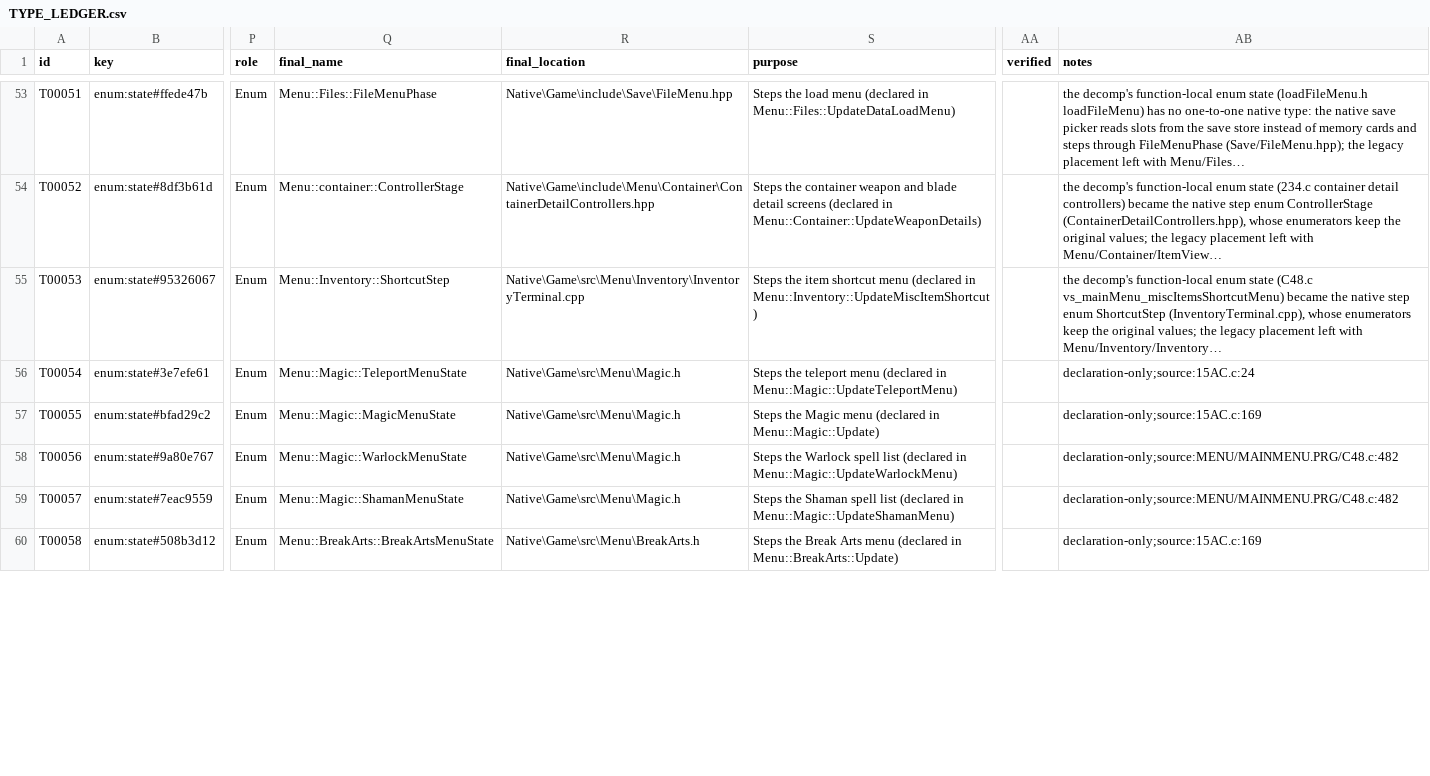
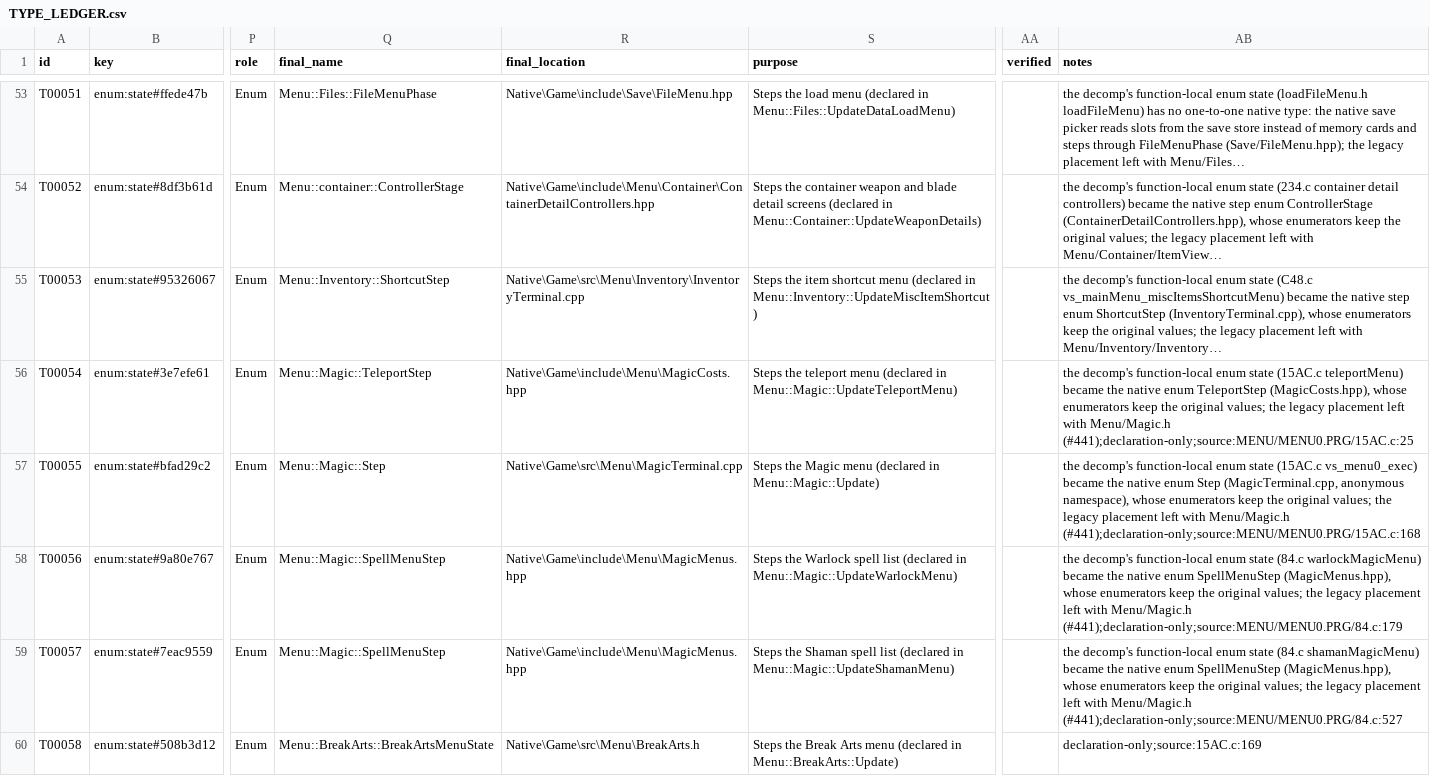
Before and after one commit to JEschete/VS-NativePort, a CSV file: Docs/ledgers/TYPE_LEDGER.csv, drawn as a sheet; only a part is shown, gaps mark what is left out; long unchanged cells end in …; the diff covers the shown part only; the diff names each change by its address in the sheet, - before the commit and + after, or states it on an @@ line.

Commit message:
Rewrite Menu BattleAbilities, Magic and Status statics as C++ (#441, #466)
Replace the copied C headers Menu/BattleAbilities.h, Menu/Magic.h and
Menu/Status/ActorStatus.h with C++ headers in VS::Menu namespaces:

- BattleAbilitiesLiveState.hpp (with BattleAbilitiesLiveState.cpp, renamed
  from BattleAbilities.cpp) holds the ability-menu state that live code
  still reads, under upstream's current names (menuAbilityCount).
- Magic.hpp and Status/ActorStatus.hpp keep only the statics that native
  code reads, with fixed-width integer types; screenXPos, screenYPos and
  screenAnimationStep follow upstream 120.c:515-521.
- The status-condition labels become a constexpr std::array in
  LimbControllersLive.cpp, read only by the bounded DrawCondition.

Orphan legacy definitions that nothing read (Menu_Magic availability,
padding, MP-cost buffer and save-point statics, the unlockable ability
statics and Menu_Status_layoutPadding1) are removed rather than ported.
Use sites in game code and tests are renamed and retyped.

Ledgers: 105 DATA rows re-pointed or retired with retired-by notes
(#466), 17 TYPE rows re-pointed to native enums or retired where none
exists, and 89 FIELD rows mapped to native enumerators with their
upstream declaration lines; header ledger now 203 of 435 done.

```diff
--- a/Docs/ledgers/TYPE_LEDGER.csv
+++ b/Docs/ledgers/TYPE_LEDGER.csv
-Q56 (final_name): Menu::Magic::TeleportMenuState
+Q56 (final_name): Menu::Magic::TeleportStep
-R56 (final_location): Native\Game\src\Menu\Magic.h
+R56 (final_location): Native\Game\include\Menu\MagicCosts.hpp
-AB56 (notes): declaration-only;source:15AC.c:24
+AB56 (notes): the decomp's function-local enum state (15AC.c teleportMenu) became the native enum TeleportStep (MagicCosts.hpp), whose enumerators keep the original values; the legacy placement left with Menu/Magic.h (#441);declaration-only;source:MENU/MENU0.PRG/15AC.c:25
-Q57 (final_name): Menu::Magic::MagicMenuState
+Q57 (final_name): Menu::Magic::Step
-R57 (final_location): Native\Game\src\Menu\Magic.h
+R57 (final_location): Native\Game\src\Menu\MagicTerminal.cpp
-AB57 (notes): declaration-only;source:15AC.c:169
+AB57 (notes): the decomp's function-local enum state (15AC.c vs_menu0_exec) became the native enum Step (MagicTerminal.cpp, anonymous namespace), whose enumerators keep the original values; the legacy placement left with Menu/Magic.h (#441);declaration-only;source:MENU/MENU0.PRG/15AC.c:168
-Q58 (final_name): Menu::Magic::WarlockMenuState
+Q58 (final_name): Menu::Magic::SpellMenuStep
-R58:R59 (final_location): Native\Game\src\Menu\Magic.h
+R58:R59 (final_location): Native\Game\include\Menu\MagicMenus.hpp
-AB58 (notes): declaration-only;source:MENU/MAINMENU.PRG/C48.c:482
+AB58 (notes): the decomp's function-local enum state (84.c warlockMagicMenu) became the native enum SpellMenuStep (MagicMenus.hpp), whose enumerators keep the original values; the legacy placement left with Menu/Magic.h (#441);declaration-only;source:MENU/MENU0.PRG/84.c:179
-Q59 (final_name): Menu::Magic::ShamanMenuState
+Q59 (final_name): Menu::Magic::SpellMenuStep
-AB59 (notes): declaration-only;source:MENU/MAINMENU.PRG/C48.c:482
+AB59 (notes): the decomp's function-local enum state (84.c shamanMagicMenu) became the native enum SpellMenuStep (MagicMenus.hpp), whose enumerators keep the original values; the legacy placement left with Menu/Magic.h (#441);declaration-only;source:MENU/MENU0.PRG/84.c:527
```
Also changed, not shown: 31 edited cells elsewhere in this file, Docs/ledgers/HAZARD_LEDGER.csv, Docs/ledgers/HEADER_LEDGER.csv, 45 other files.
